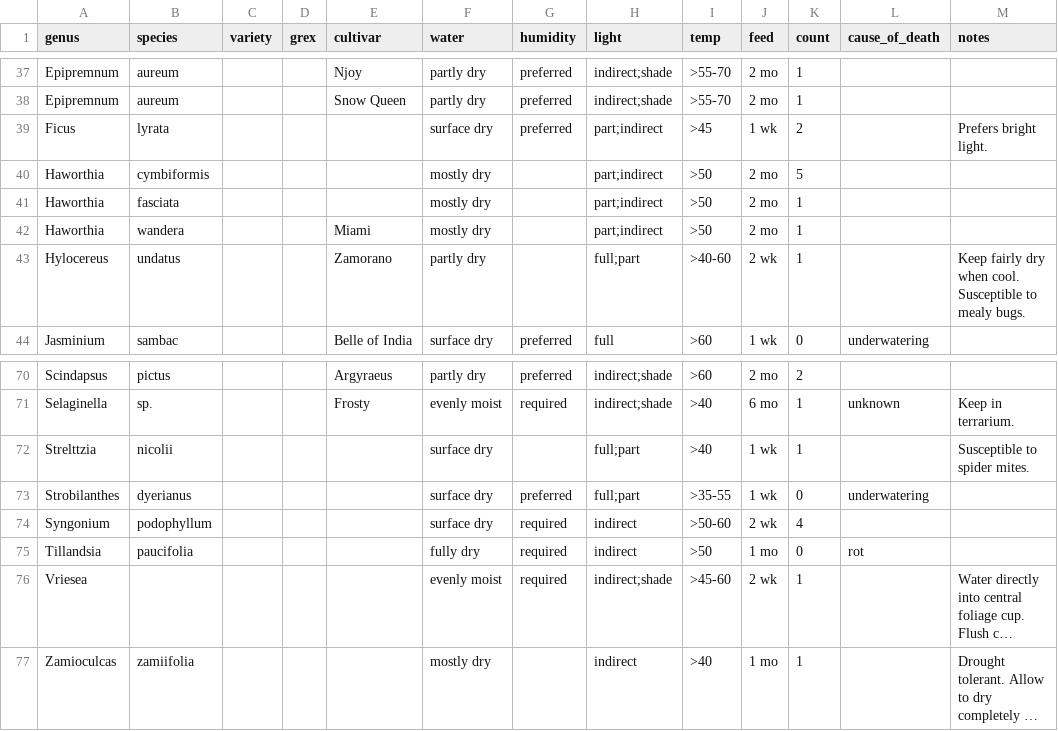
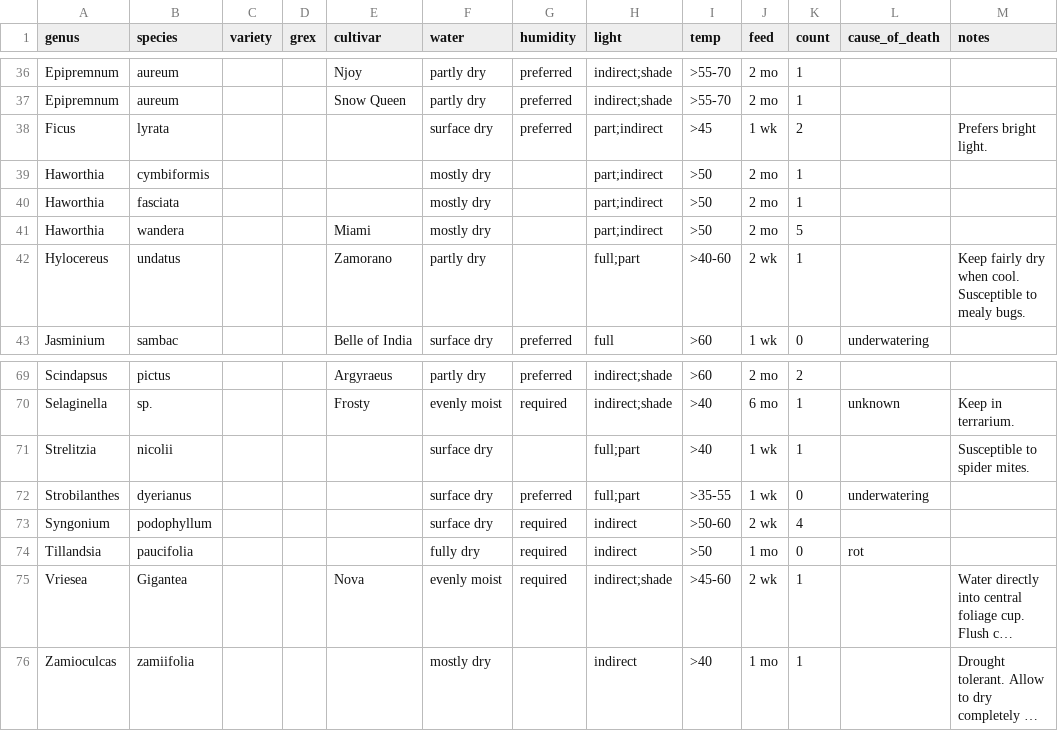
Before and after one commit to brockmuellers/brockmuellers.github.io, a CSV file: _data/plants.csv, drawn as a sheet; only a part is shown, gaps mark what is left out; long unchanged cells end in …; addresses are those after the commit; the diff covers the shown part only; the diff names each change by its address in the sheet, - before the commit and + after, or states it on an @@ line.

Commit message:
Update plants

```diff
--- a/_data/plants.csv
+++ b/_data/plants.csv
-K39 (count): 5
+K39 (count): 1
-K41 (count): 1
+K41 (count): 5
-A71 (genus): Strelttzia
+A71 (genus): Strelitzia
-B75 (species): (empty)
+B75 (species): Gigantea
-E75 (cultivar): (empty)
+E75 (cultivar): Nova
```
Also changed, not shown: 1 added row, 2 removed rows, 4 moved rows and 10 edited cells elsewhere in this file, 1 other file.
